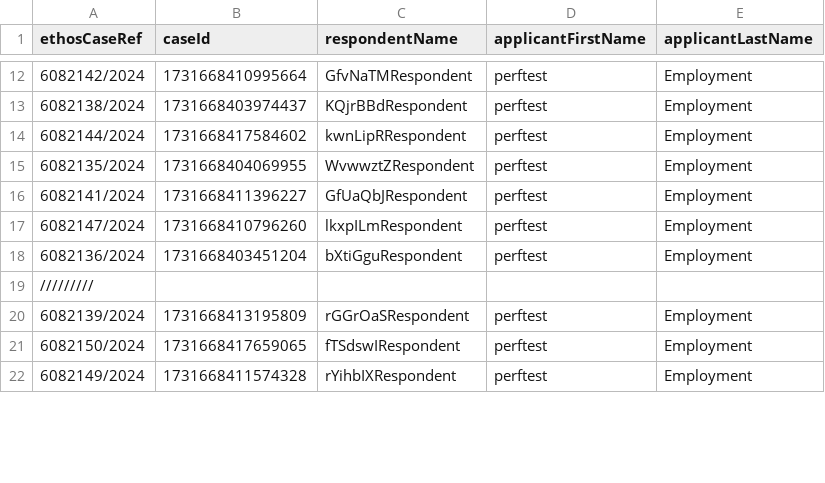
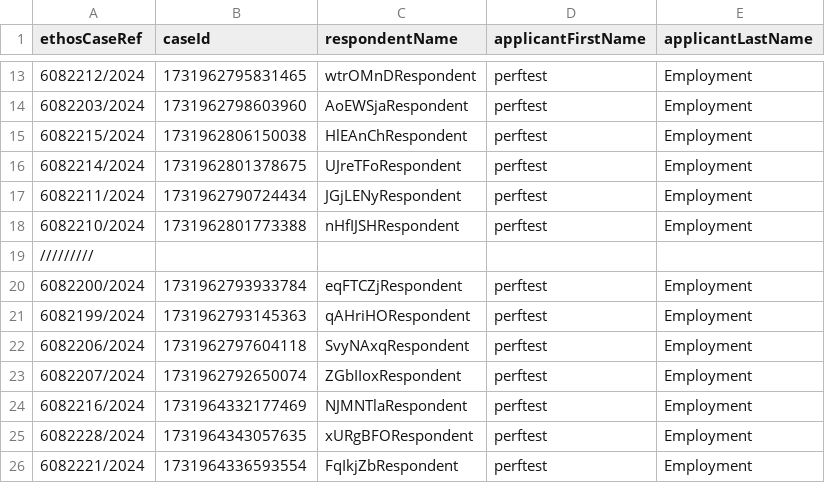
Before and after one commit to hmcts/et-performance, a CSV file: src/gatling/resources/E3CaseLinkData.csv, drawn as a sheet; only a part is shown, gaps mark what is left out; the diff covers the shown part only.

```diff
--- a/src/gatling/resources/E3CaseLinkData.csv
+++ b/src/gatling/resources/E3CaseLinkData.csv
@@ -12,11 +13,14 @@ ethosCaseRef,caseId,respondentName,applicantFirstName,applicantLastName
-6082142/2024,1731668410995664,GfvNaTMRespondent,perftest,Employment
-6082138/2024,1731668403974437,KQjrBBdRespondent,perftest,Employment
-6082144/2024,1731668417584602,kwnLipRRespondent,perftest,Employment
-6082135/2024,1731668404069955,WvwwztZRespondent,perftest,Employment
-6082141/2024,1731668411396227,GfUaQbJRespondent,perftest,Employment
-6082147/2024,1731668410796260,lkxpILmRespondent,perftest,Employment
-6082136/2024,1731668403451204,bXtiGguRespondent,perftest,Employment
+6082212/2024,1731962795831465,wtrOMnDRespondent,perftest,Employment
+6082203/2024,1731962798603960,AoEWSjaRespondent,perftest,Employment
+6082215/2024,1731962806150038,HlEAnChRespondent,perftest,Employment
+6082214/2024,1731962801378675,UJreTFoRespondent,perftest,Employment
+6082211/2024,1731962790724434,JGjLENyRespondent,perftest,Employment
+6082210/2024,1731962801773388,nHfIJSHRespondent,perftest,Employment
 /////////
-6082139/2024,1731668413195809,rGGrOaSRespondent,perftest,Employment
-6082150/2024,1731668417659065,fTSdswIRespondent,perftest,Employment
-6082149/2024,1731668411574328,rYihbIXRespondent,perftest,Employment
+6082200/2024,1731962793933784,eqFTCZjRespondent,perftest,Employment
+6082199/2024,1731962793145363,qAHriHORespondent,perftest,Employment
+6082206/2024,1731962797604118,SvyNAxqRespondent,perftest,Employment
+6082207/2024,1731962792650074,ZGbIIoxRespondent,perftest,Employment
+6082216/2024,1731964332177469,NJMNTlaRespondent,perftest,Employment
+6082228/2024,1731964343057635,xURgBFORespondent,perftest,Employment
+6082221/2024,1731964336593554,FqIkjZbRespondent,perftest,Employment
```
Also changed, not shown: 14 added rows, 1 removed row and 42 edited cells elsewhere in this file, src/gatling/resources/ETCitizenUsers.csv, 3 other files.
